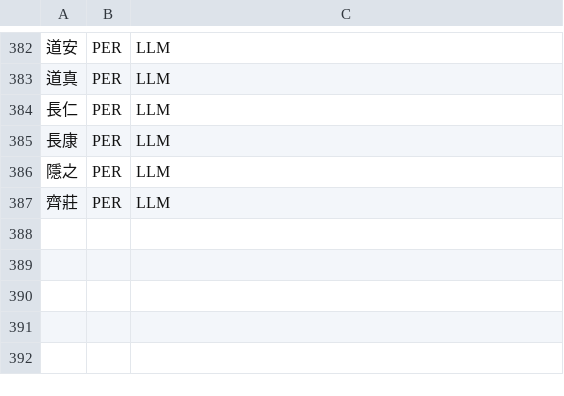
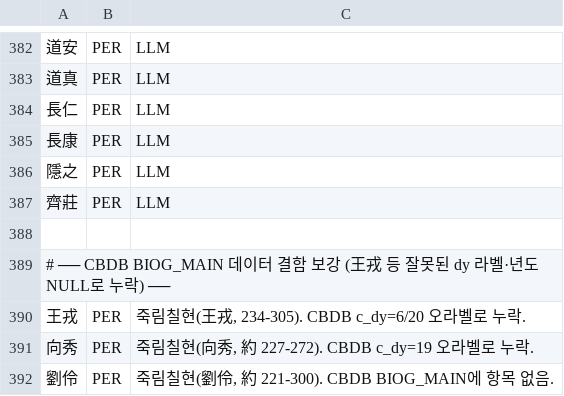
Before and after one commit to zya-han/sanguozhi-w2v, a TSV file: data/shishuo/gazetteer/seed_supplement.tsv, drawn as a sheet; only a part is shown, gaps mark what is left out.

Commit message:
스파이 찾기 버그 수정 + 세설신어 죽림칠현 본명 보강
## 코드 (web/app.js, 6종 공용 — z++)
- runSpy()가 vocab(어휘) 외 토큰을 거르지 않아 tokenToIndex.get()의 undefined가
  doesntMatch에 들어가 mean이 NaN으로 깨지던 버그 수정. 이제 vocab 외 단어는
  명확한 안내와 함께 제외하고, 사용 가능한 단어가 3개 이상이면 그대로 진행.
- 영향: 사기·한서·후한서·삼국지·전4사 통합·세설신어 모두 동일하게 z++.

## 데이터 (세설신어 — y++)
세설신어 v1.1.0 검증 중 발견: 예시 `嵇康·阮籍·山濤·王戎·王導`의 王戎이 vocab에
없어 스파이가 즉시 깨졌음. 추적 결과 CBDB BIOG_MAIN의 데이터 결함이 원인:
- 王戎(234-305): c_dy=6(唐)/20 오라벨, 생몰년도 NULL
- 向秀(약 227-272): c_dy=19 오라벨, 생몰년도 NULL
- 劉伶(약 221-300): BIOG_MAIN에 항목 자체 없음
세 항목 모두 dynasty_codes 절도 year-overlap backstop도 통과 못 함. CBDB가
누락한 인물을 보충하는 seed_supplement.tsv의 본래 용도대로 시드에 추가.

결과:
- 죽림칠현 7명 전원 vocab 진입: 嵇康(20) 阮籍(22) 山濤(16) 向秀(2) 劉伶(8)
  王戎(37) 阮咸(5)
- 가제티어 1,249 → 1,252, vocab 3,999 → 4,002
- 스파이 시뮬레이션 嵇康·阮籍·山濤·王戎·王導 → 왕도가 스파이로 정확히 지목
  (위진 사상가 집단 vs 동진 정치가 정확 구분)
- 검증 16/16 통과 유지

## 버전
- 史記/漢書 v2.0.3, 後漢書 v2.0.2, 三國志 v2.0.1, 前四史 통합 v1.0.4 [z]
- 世說新語 v1.2.0 [y]

```diff
--- a/data/shishuo/gazetteer/seed_supplement.tsv
+++ b/data/shishuo/gazetteer/seed_supplement.tsv
@@ -387 +387,6 @@
 齊莊	PER	LLM
+
+# ── CBDB BIOG_MAIN 데이터 결함 보강 (王戎 등 잘못된 dy 라벨·년도 NULL로 누락) ──
+王戎	PER	죽림칠현(王戎, 234-305). CBDB c_dy=6/20 오라벨로 누락.
+向秀	PER	죽림칠현(向秀, 約 227-272). CBDB c_dy=19 오라벨로 누락.
+劉伶	PER	죽림칠현(劉伶, 約 221-300). CBDB BIOG_MAIN에 항목 없음.
```
Also changed, not shown: 9 other files.
